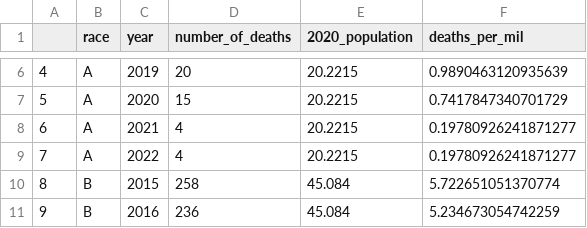
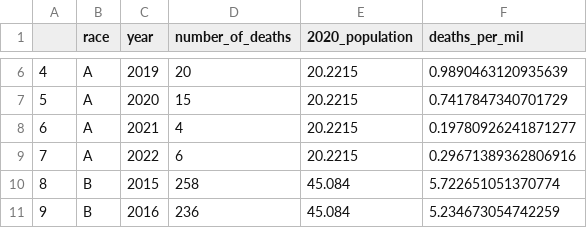
Before and after one commit to phebecarlson/Fatal-Police-Shootings-WaPo, a CSV file: data/race_pop.csv, drawn as a sheet; only a part is shown, gaps mark what is left out; the diff covers the shown part only.

```diff
--- a/data/race_pop.csv
+++ b/data/race_pop.csv
@@ -8,3 +8,3 @@
 6,A,2021,4,20.2215,0.19780926241871277
-7,A,2022,4,20.2215,0.19780926241871277
+7,A,2022,6,20.2215,0.29671389362806916
 8,B,2015,258,45.084,5.722651051370774
```
Also changed, not shown: 22 edited cells elsewhere in this file, 5 other files.
